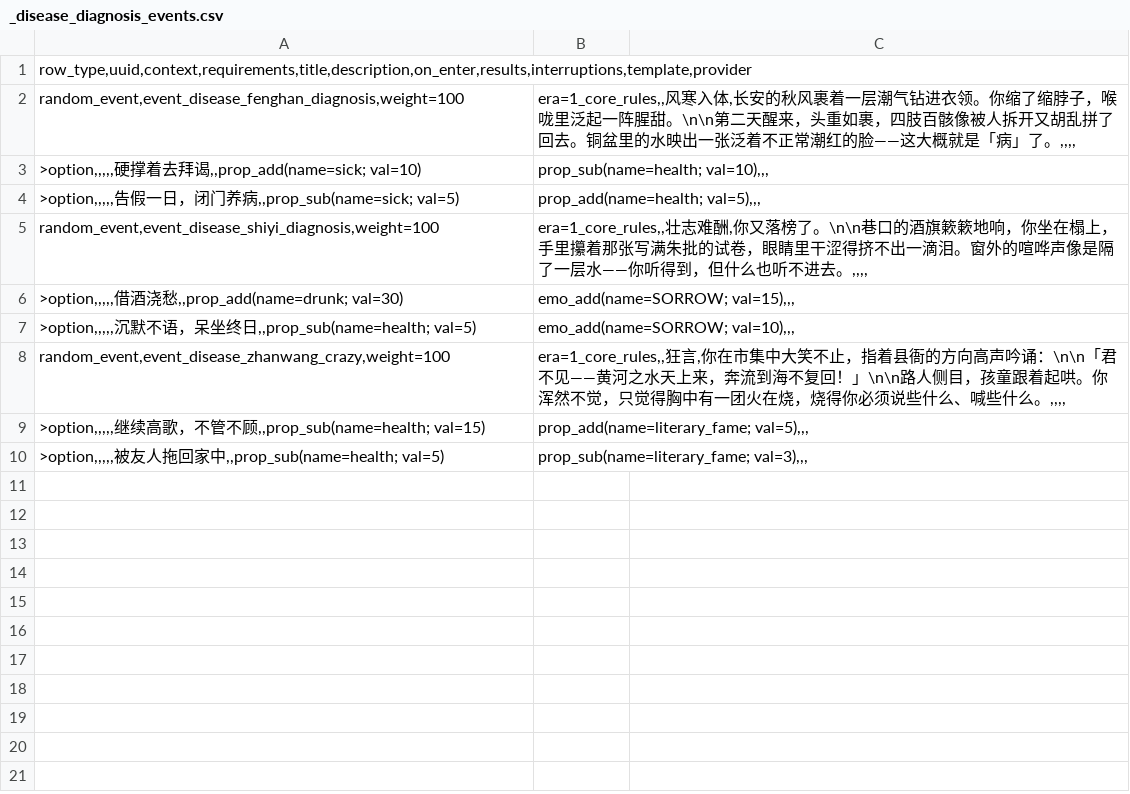
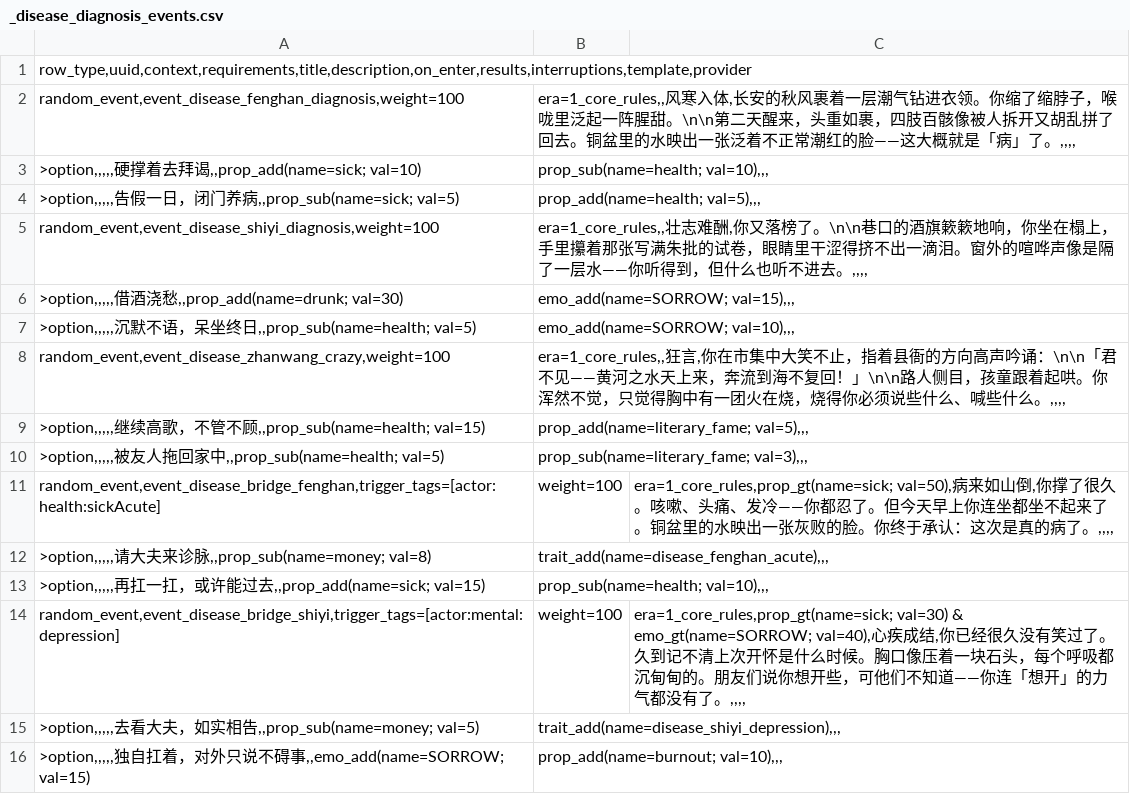
Before and after one commit to 67-68/poem_map_project, a CSV file: data/1_core_rules/disease/_disease_diagnosis_events.csv, drawn as a sheet.

Commit message:
feat(disease): Phase 2 事件库 — 污染事件 + 桥接 + 接入
- 污染事件: 16 事件 (4 疾病 × 4 trigger_tags 过滤)
- 桥接事件: 2 bridge 事件 (fenghan/shiyi, trait_add 直接过渡)
- 接入: 5 个现有 CSV 各 +1 trait_add (747_kuangda × 4 + 745_ambition × 1)
- CSV sync + linter: 0 error / 0 warning
- docs: change_log.md 追加 Phase 2 条目"

```diff
--- a/data/1_core_rules/disease/_disease_diagnosis_events.csv
+++ b/data/1_core_rules/disease/_disease_diagnosis_events.csv
@@ -10 +10,7 @@ random_event,event_disease_zhanwang_crazy,weight=100|era=1_core_rules,,狂言,
 >option,,,,,被友人拖回家中,,prop_sub(name=health; val=5) | prop_sub(name=literary_fame; val=3),,,
+random_event,event_disease_bridge_fenghan,trigger_tags=[actor:health:sickAcute]|weight=100|era=1_core_rules,prop_gt(name=sick; val=50),病来如山倒,你撑了很久。咳嗽、头痛、发冷——你都忍了。但今天早上你连坐都坐不起来了。铜盆里的水映出一张灰败的脸。你终于承认：这次是真的病了。,,,,
+>option,,,,,请大夫来诊脉,,prop_sub(name=money; val=8) | trait_add(name=disease_fenghan_acute),,,
+>option,,,,,再扛一扛，或许能过去,,prop_add(name=sick; val=15) | prop_sub(name=health; val=10),,,
+random_event,event_disease_bridge_shiyi,trigger_tags=[actor:mental:depression]|weight=100|era=1_core_rules,prop_gt(name=sick; val=30) & emo_gt(name=SORROW; val=40),心疾成结,你已经很久没有笑过了。久到记不清上次开怀是什么时候。胸口像压着一块石头，每个呼吸都沉甸甸的。朋友们说你想开些，可他们不知道——你连「想开」的力气都没有了。,,,,
+>option,,,,,去看大夫，如实相告,,prop_sub(name=money; val=5) | trait_add(name=disease_shiyi_depression),,,
+>option,,,,,独自扛着，对外只说不碍事,,emo_add(name=SORROW; val=15) | prop_add(name=burnout; val=10),,,
```
Also changed, not shown: 16 other files.
